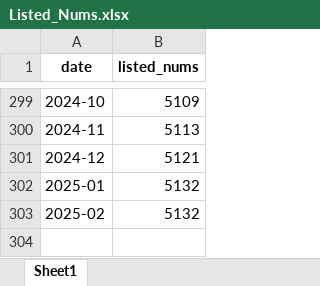
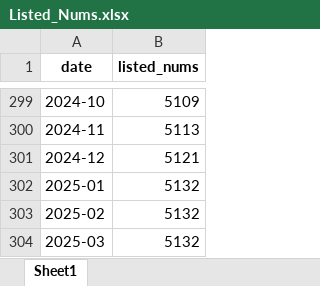
Before and after one commit to freshairWTF/enlightenment3.0, an Excel workbook: utils/Listed_Nums.xlsx, sheet Sheet1, drawn as a sheet; only a part is shown, gaps mark what is left out; values as stored, in another font and other column widths than the file's, no borders; the diff names each change by its address in the sheet, - before the commit and + after, or states it on an @@ line.

```diff
--- a/utils/Listed_Nums.xlsx (sheet Sheet1)
+++ b/utils/Listed_Nums.xlsx (sheet Sheet1)
+row 304: 2025-03 | 5132
```
Also changed, not shown: 10 other files.
